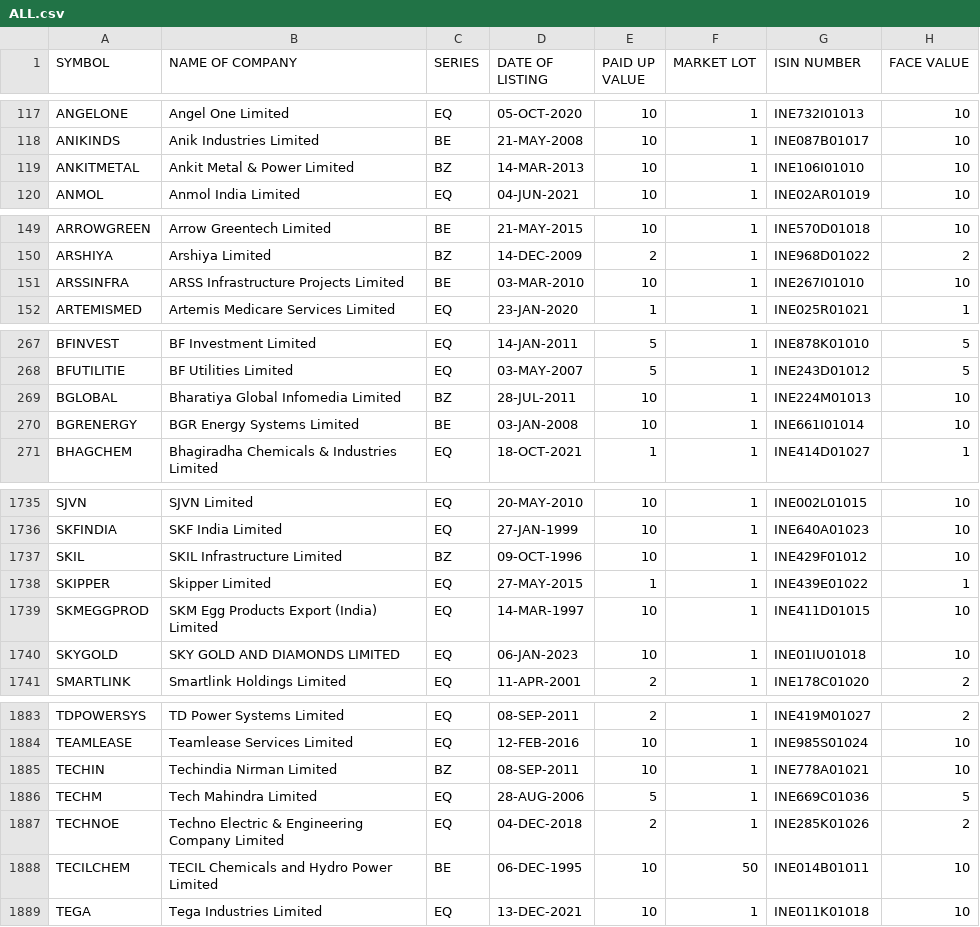
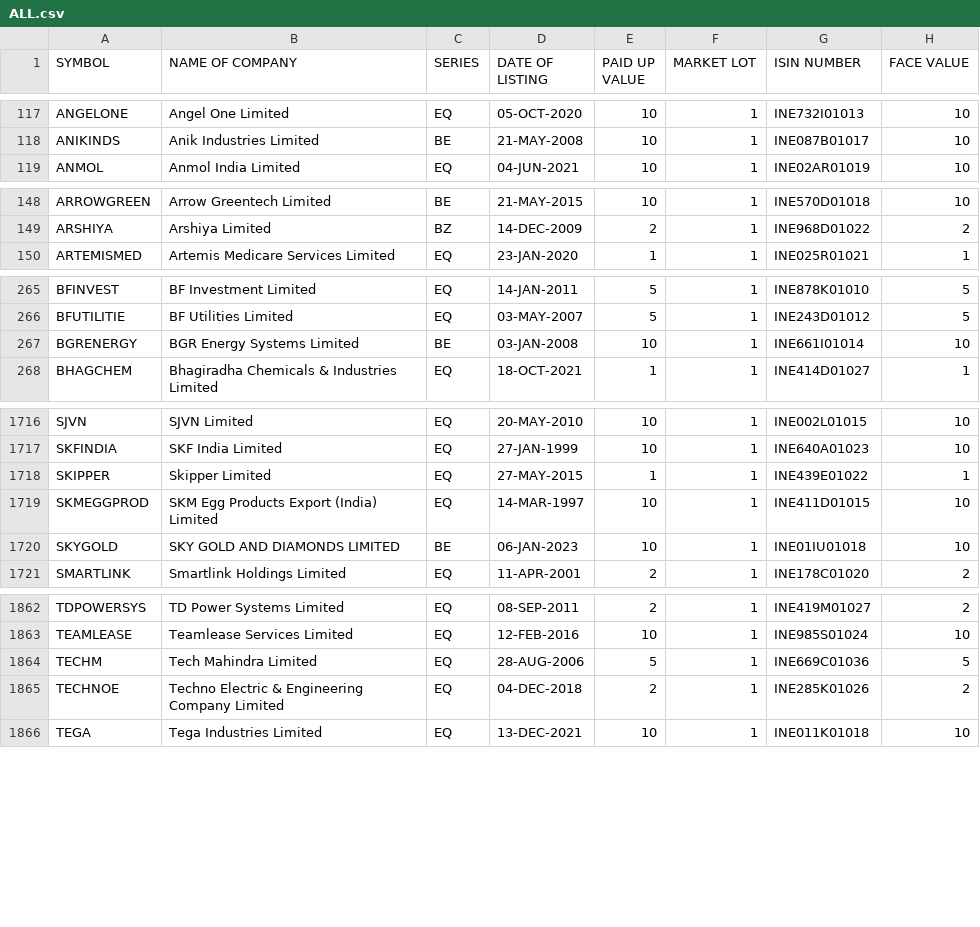
Before and after one commit to anny-whatever/vcpTrader, a CSV file: server/src/data/ALL.csv, drawn as a sheet; only a part is shown, gaps mark what is left out; the diff covers the shown part only.

Commit message:
Enhance AllPositions and Screener components with improved UI and functionality
- Updated button styles in AllPositions for better visual consistency and added SVG icons for actions.
- Refactored button color schemes in Screener to enhance clarity and user experience.
- Improved data handling in AllPositions by updating modal functions and adding new features for user role checks.
- Enhanced logging in server-side services for better debugging and data retrieval.
- Added diagnostic endpoint in the screener controller for testing OHLC data structure.
- Updated CSV data files to correct segment types for several companies.

```diff
--- a/server/src/data/ALL.csv
+++ b/server/src/data/ALL.csv
@@ -118,3 +118,2 @@ ANGELONE,Angel One Limited,EQ,05-OCT-2020,10,1,INE732I01013,10
 ANIKINDS,Anik Industries Limited,BE,21-MAY-2008,10,1,INE087B01017,10
-ANKITMETAL,Ankit Metal & Power Limited,BZ,14-MAR-2013,10,1,INE106I01010,10
 ANMOL,Anmol India Limited,EQ,04-JUN-2021,10,1,INE02AR01019,10
@@ -150,3 +149,2 @@ ARROWGREEN,Arrow Greentech Limited,BE,21-MAY-2015,10,1,INE570D01018,10
 ARSHIYA,Arshiya Limited,BZ,14-DEC-2009,2,1,INE968D01022,2
-ARSSINFRA,ARSS Infrastructure Projects Limited,BE,03-MAR-2010,10,1,INE267I01010,10
 ARTEMISMED,Artemis Medicare Services Limited,EQ,23-JAN-2020,1,1,INE025R01021,1
@@ -268,3 +266,2 @@ BFINVEST,BF Investment Limited,EQ,14-JAN-2011,5,1,INE878K01010,5
 BFUTILITIE,BF Utilities Limited,EQ,03-MAY-2007,5,1,INE243D01012,5
-BGLOBAL,Bharatiya Global Infomedia Limited,BZ,28-JUL-2011,10,1,INE224M01013,10
 BGRENERGY,BGR Energy Systems Limited,BE,03-JAN-2008,10,1,INE661I01014,10
@@ -1736,6 +1717,5 @@ SJVN,SJVN Limited,EQ,20-MAY-2010,10,1,INE002L01015,10
 SKFINDIA,SKF India Limited,EQ,27-JAN-1999,10,1,INE640A01023,10
-SKIL,SKIL Infrastructure Limited,BZ,09-OCT-1996,10,1,INE429F01012,10
 SKIPPER,Skipper Limited,EQ,27-MAY-2015,1,1,INE439E01022,1
 SKMEGGPROD,SKM Egg Products Export (India) Limited,EQ,14-MAR-1997,10,1,INE411D01015,10
-SKYGOLD,SKY GOLD AND DIAMONDS LIMITED,EQ,06-JAN-2023,10,1,INE01IU01018,10
+SKYGOLD,SKY GOLD AND DIAMONDS LIMITED,BE,06-JAN-2023,10,1,INE01IU01018,10
 SMARTLINK,Smartlink Holdings Limited,EQ,11-APR-2001,2,1,INE178C01020,2
@@ -1884,6 +1863,4 @@ TDPOWERSYS,TD Power Systems Limited,EQ,08-SEP-2011,2,1,INE419M01027,2
 TEAMLEASE,Teamlease Services Limited,EQ,12-FEB-2016,10,1,INE985S01024,10
-TECHIN,Techindia Nirman Limited,BZ,08-SEP-2011,10,1,INE778A01021,10
 TECHM,Tech Mahindra Limited,EQ,28-AUG-2006,5,1,INE669C01036,5
 TECHNOE,Techno Electric & Engineering Company Limited,EQ,04-DEC-2018,2,1,INE285K01026,2
-TECILCHEM,TECIL Chemicals and Hydro Power Limited,BE,06-DEC-1995,10,50,INE014B01011,10
 TEGA,Tega Industries Limited,EQ,13-DEC-2021,10,1,INE011K01018,10
```
Also changed, not shown: 18 removed rows and 2 edited cells elsewhere in this file, server/src/data/IPO.csv, 7 other files.
